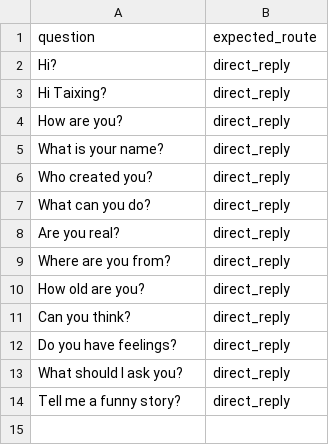
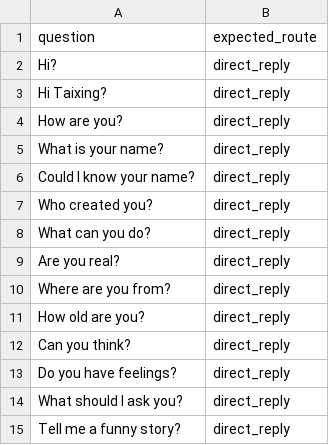
Before and after one commit to taixingbi/layer-orchestrator-v1, a CSV file: gold-test/data/router-gold-seed-faq.csv, drawn as a sheet.

```diff
--- a/gold-test/data/router-gold-seed-faq.csv
+++ b/gold-test/data/router-gold-seed-faq.csv
@@ -5,2 +5,3 @@ How are you?,direct_reply
 What is your name?,direct_reply
+Could I know your name?,direct_reply
 Who created you?,direct_reply
```
Also changed, not shown: 7 other files.
